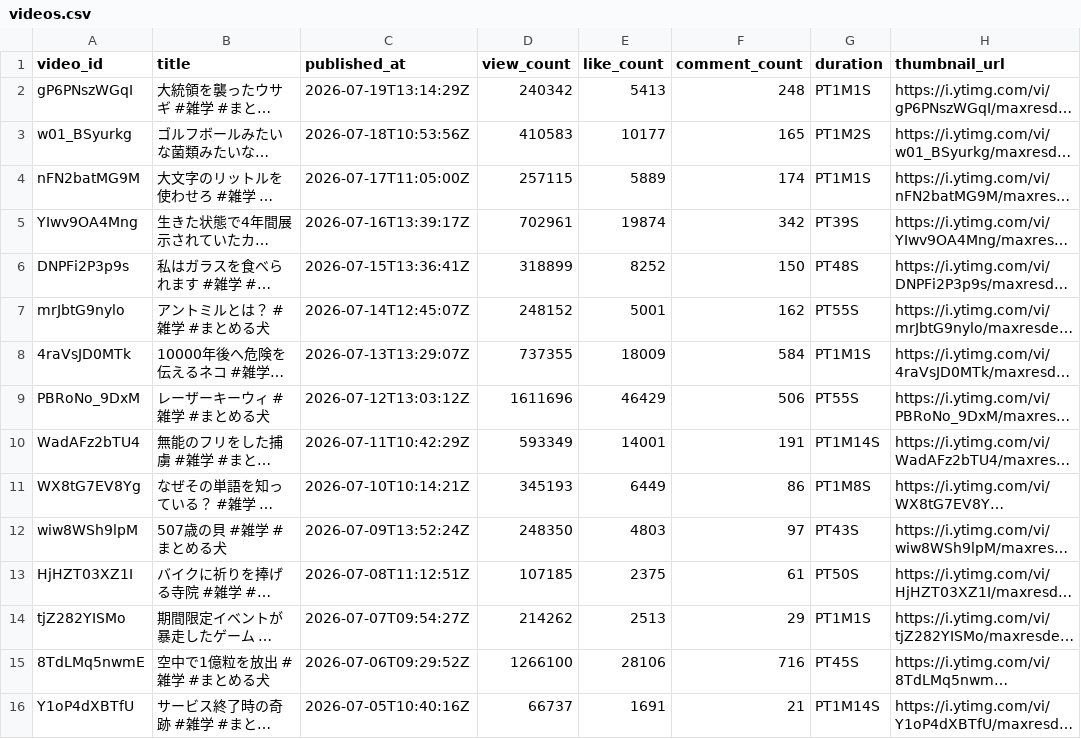
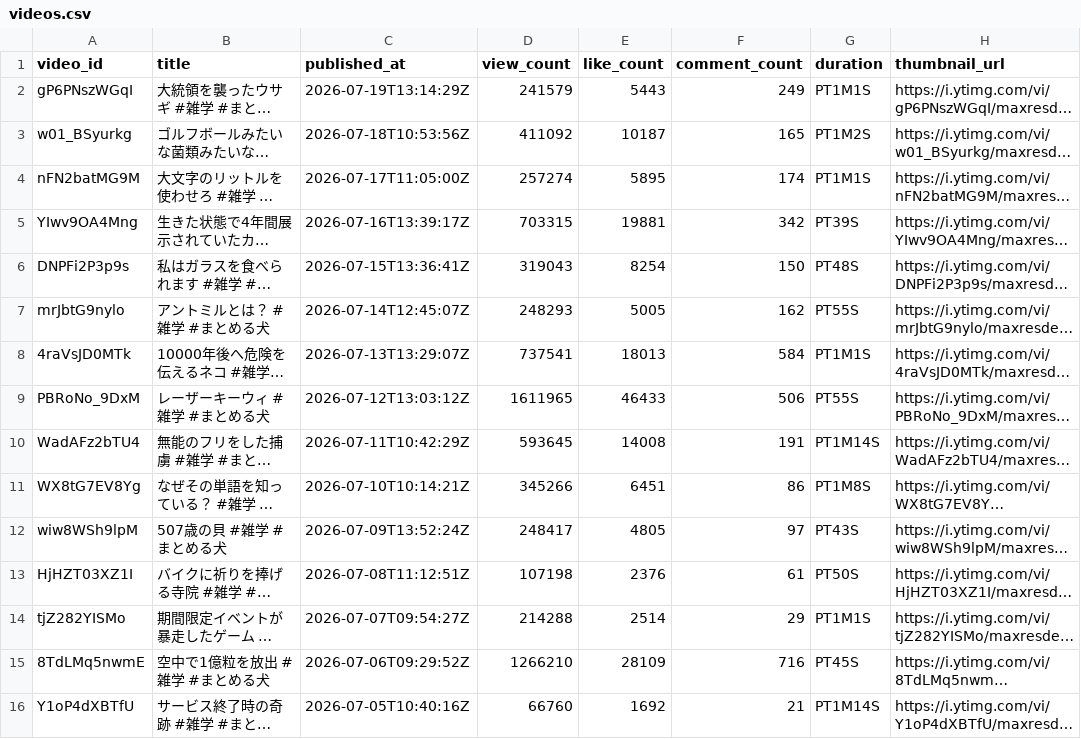
Before and after one commit to NaritaSin/ShortsAnalyzer, a CSV file: output/videos.csv, drawn as a sheet; only a part is shown; long unchanged cells end in …; the diff covers the shown part only; the diff names each change by its address in the sheet, - before the commit and + after, or states it on an @@ line.

```diff
--- a/output/videos.csv
+++ b/output/videos.csv
-D2 (view_count): 240342
+D2 (view_count): 241579
-E2 (like_count): 5413
+E2 (like_count): 5443
-F2 (comment_count): 248
+F2 (comment_count): 249
-D3 (view_count): 410583
+D3 (view_count): 411092
-E3 (like_count): 10177
+E3 (like_count): 10187
-D4 (view_count): 257115
+D4 (view_count): 257274
-E4 (like_count): 5889
+E4 (like_count): 5895
-D5 (view_count): 702961
+D5 (view_count): 703315
-E5 (like_count): 19874
+E5 (like_count): 19881
-D6 (view_count): 318899
+D6 (view_count): 319043
-E6 (like_count): 8252
+E6 (like_count): 8254
-D7 (view_count): 248152
+D7 (view_count): 248293
-E7 (like_count): 5001
+E7 (like_count): 5005
-D8 (view_count): 737355
+D8 (view_count): 737541
-E8 (like_count): 18009
+E8 (like_count): 18013
-D9 (view_count): 1611696
+D9 (view_count): 1611965
-E9 (like_count): 46429
+E9 (like_count): 46433
-D10 (view_count): 593349
+D10 (view_count): 593645
-E10 (like_count): 14001
+E10 (like_count): 14008
-D11 (view_count): 345193
+D11 (view_count): 345266
-E11 (like_count): 6449
+E11 (like_count): 6451
-D12 (view_count): 248350
+D12 (view_count): 248417
-E12 (like_count): 4803
+E12 (like_count): 4805
-D13 (view_count): 107185
+D13 (view_count): 107198
-E13 (like_count): 2375
+E13 (like_count): 2376
-D14 (view_count): 214262
+D14 (view_count): 214288
-E14 (like_count): 2513
+E14 (like_count): 2514
-D15 (view_count): 1266100
+D15 (view_count): 1266210
-E15 (like_count): 28106
+E15 (like_count): 28109
-D16 (view_count): 66737
+D16 (view_count): 66760
-E16 (like_count): 1691
+E16 (like_count): 1692
```
Also changed, not shown: 65 edited cells elsewhere in this file, 2 other files.
